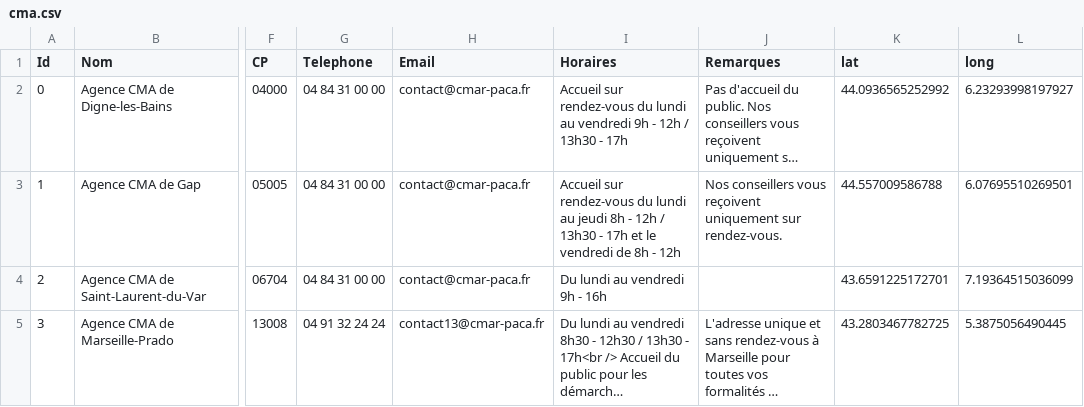
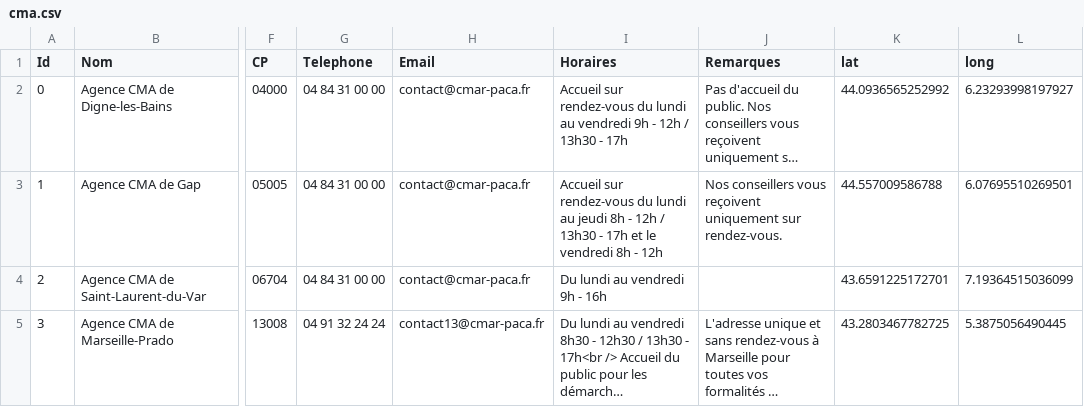
Before and after one commit to Devcmar/MAP-CMA-CFA, a CSV file: data/cma.csv, drawn as a sheet; only a part is shown, gaps mark what is left out; long unchanged cells end in …; the diff names each change by its address in the sheet, - before the commit and + after, or states it on an @@ line.

Commit message:
Update cma.csv

```diff
--- a/data/cma.csv
+++ b/data/cma.csv
-I3 (Horaires): …le vendredi de 8h -…
+I3 (Horaires): …le vendredi 8h -…
```
